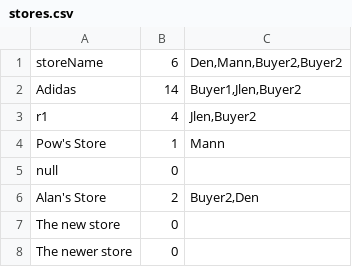
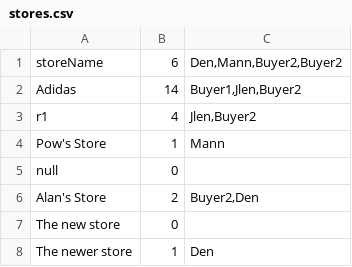
Before and after one commit to pjhenwood8/Project5, a CSV file: stores.csv, drawn as a sheet.

```diff
--- a/stores.csv
+++ b/stores.csv
@@ -7,2 +7,2 @@
 "The new store","0",""
-"The newer store","0",""
+"The newer store","1","Den"
```
Also changed, not shown: login.csv, messages.csv, 2 other files.
